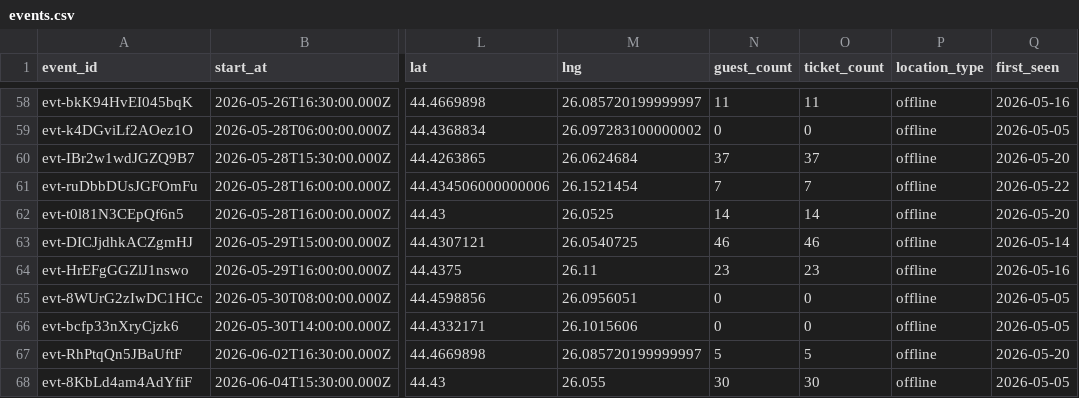
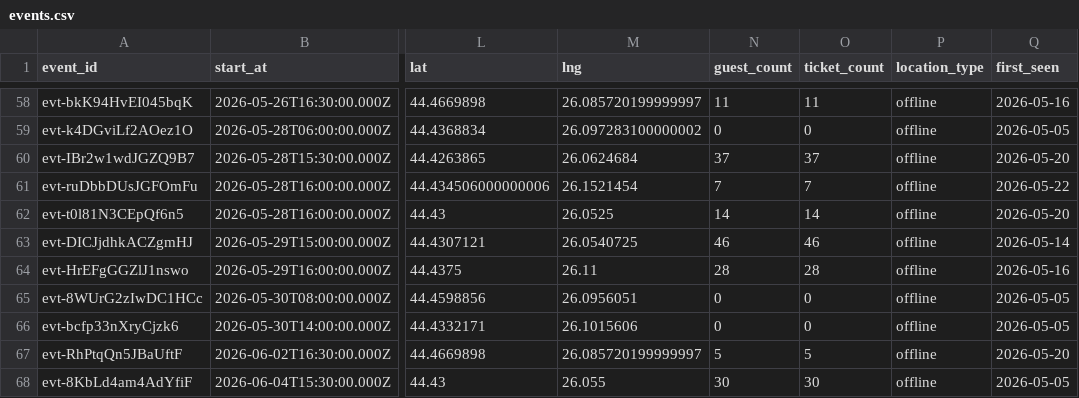
Before and after one commit to FlorinPopaCodes/bucharest-meetup-tracker, a CSV file: data/events.csv, drawn as a sheet; only a part is shown, gaps mark what is left out; the diff covers the shown part only; the diff names each change by its address in the sheet, - before the commit and + after, or states it on an @@ line.

```diff
--- a/data/events.csv
+++ b/data/events.csv
-N64 (guest_count): 23
+N64 (guest_count): 28
-O64 (ticket_count): 23
+O64 (ticket_count): 28
```
Also changed, not shown: 22 edited cells elsewhere in this file, 4 other files.
